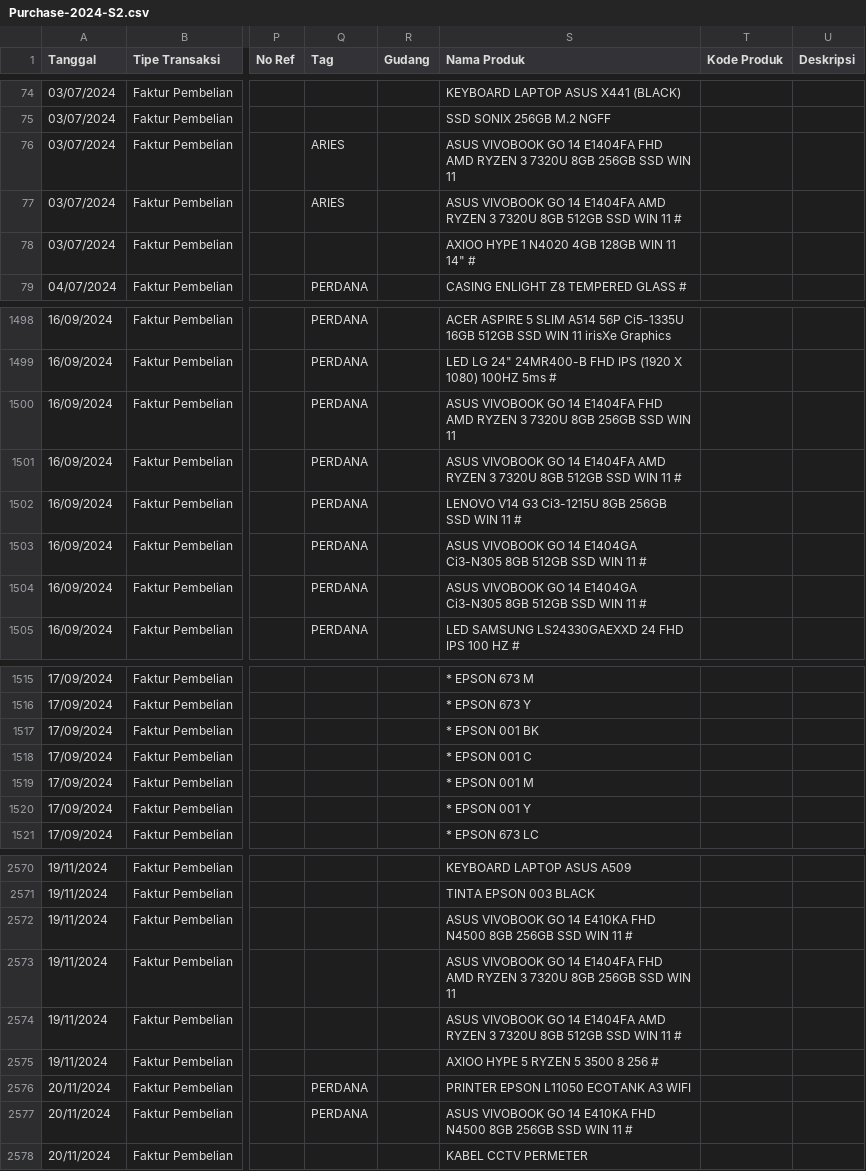
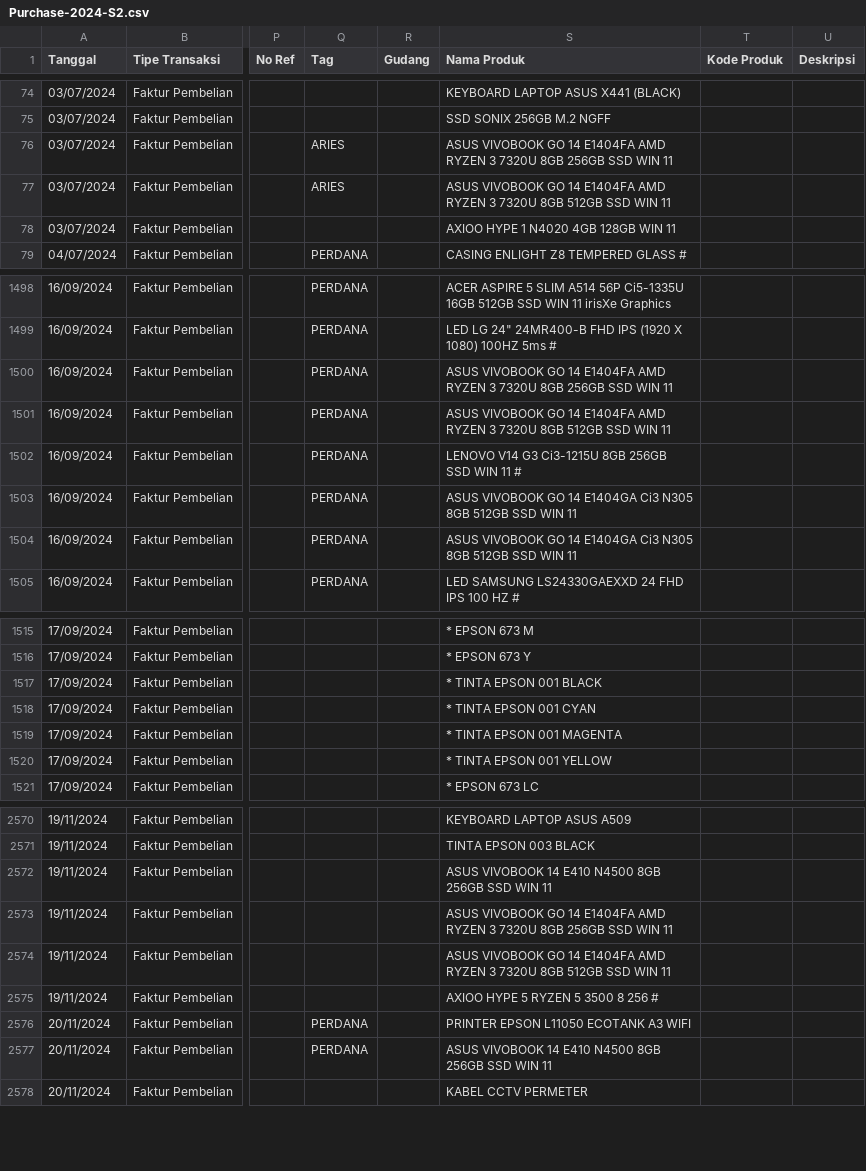
Before and after one commit to aulaleslie/tiga-saudara-ERP, a CSV file: upload-data/purchase/Purchase-2024-S2.csv, drawn as a sheet; only a part is shown, gaps mark what is left out; the diff covers the shown part only; the diff names each change by its address in the sheet, - before the commit and + after, or states it on an @@ line.

```diff
--- a/upload-data/purchase/Purchase-2024-S2.csv
+++ b/upload-data/purchase/Purchase-2024-S2.csv
-S76 (Nama Produk): …14 E1404FA FHD AMD RYZEN…
+S76 (Nama Produk): …14 E1404FA AMD RYZEN…
-S77 (Nama Produk): …WIN 11 #
+S77 (Nama Produk): …WIN 11
-S78 (Nama Produk): AXIOO HYPE 1 N4020 4GB 128GB WIN 11 14" #
+S78 (Nama Produk): AXIOO HYPE 1 N4020 4GB 128GB WIN 11
-S1500 (Nama Produk): …14 E1404FA FHD AMD RYZEN…
+S1500 (Nama Produk): …14 E1404FA AMD RYZEN…
-S1501 (Nama Produk): …WIN 11 #
+S1501 (Nama Produk): …WIN 11
-S1503:S1504 (Nama Produk): …14 E1404GA Ci3-N305 8GB 512GB SSD WIN 11 #
+S1503:S1504 (Nama Produk): …14 E1404GA Ci3 N305 8GB 512GB SSD WIN 11
-S1517 (Nama Produk): * EPSON 001 BK
+S1517 (Nama Produk): * TINTA EPSON 001 BLACK
-S1518 (Nama Produk): * EPSON 001 C
+S1518 (Nama Produk): * TINTA EPSON 001 CYAN
-S1519 (Nama Produk): * EPSON 001 M
+S1519 (Nama Produk): * TINTA EPSON 001 MAGENTA
-S1520 (Nama Produk): * EPSON 001 Y
+S1520 (Nama Produk): * TINTA EPSON 001 YELLOW
-S2572 (Nama Produk): ASUS VIVOBOOK GO 14 E410KA FHD N4500 8GB 256GB SSD WIN 11 #
+S2572 (Nama Produk): ASUS VIVOBOOK 14 E410 N4500 8GB 256GB SSD WIN 11
-S2573 (Nama Produk): …14 E1404FA FHD AMD RYZEN…
+S2573 (Nama Produk): …14 E1404FA AMD RYZEN…
-S2574 (Nama Produk): …WIN 11 #
+S2574 (Nama Produk): …WIN 11
-S2577 (Nama Produk): ASUS VIVOBOOK GO 14 E410KA FHD N4500 8GB 256GB SSD WIN 11 #
+S2577 (Nama Produk): ASUS VIVOBOOK 14 E410 N4500 8GB 256GB SSD WIN 11
```
Also changed, not shown: 169 edited cells elsewhere in this file, upload-data/purchase/Purchase-2024-S1.csv, upload-data/purchase/Purchase-2025-S1.csv, 26 other files.
